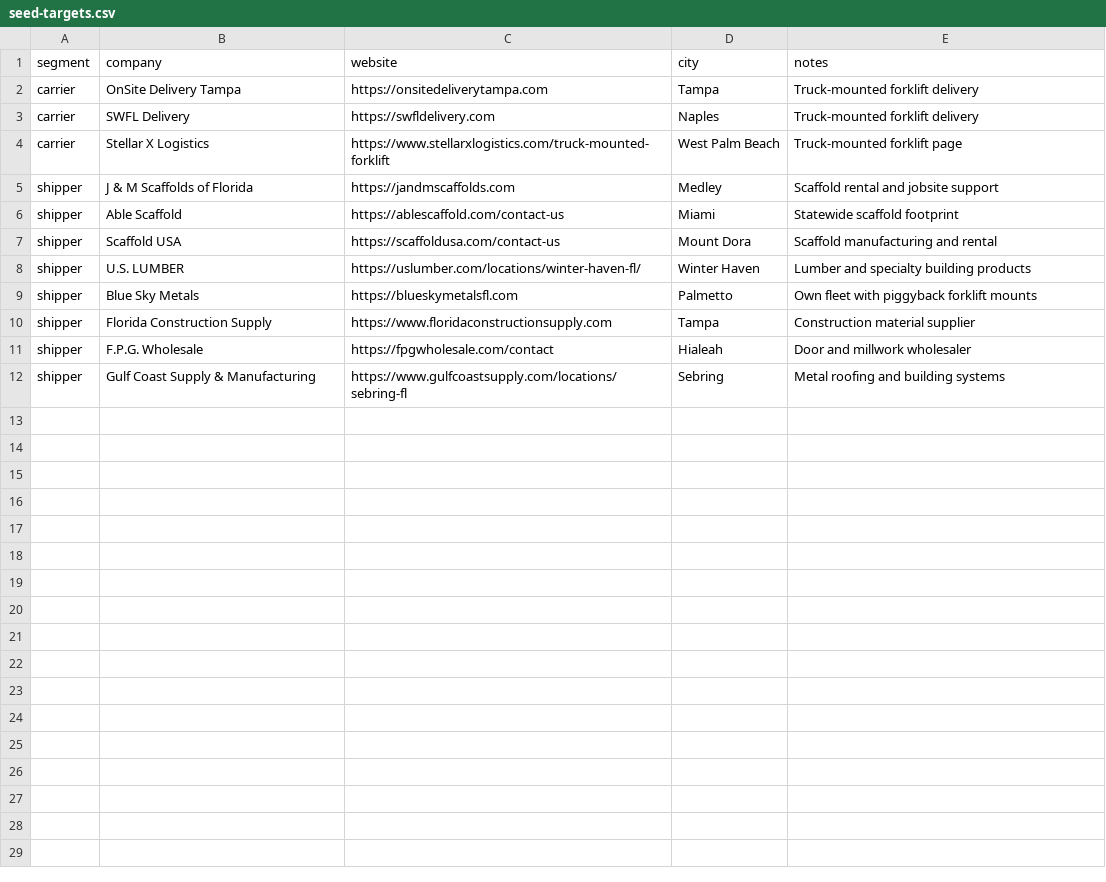
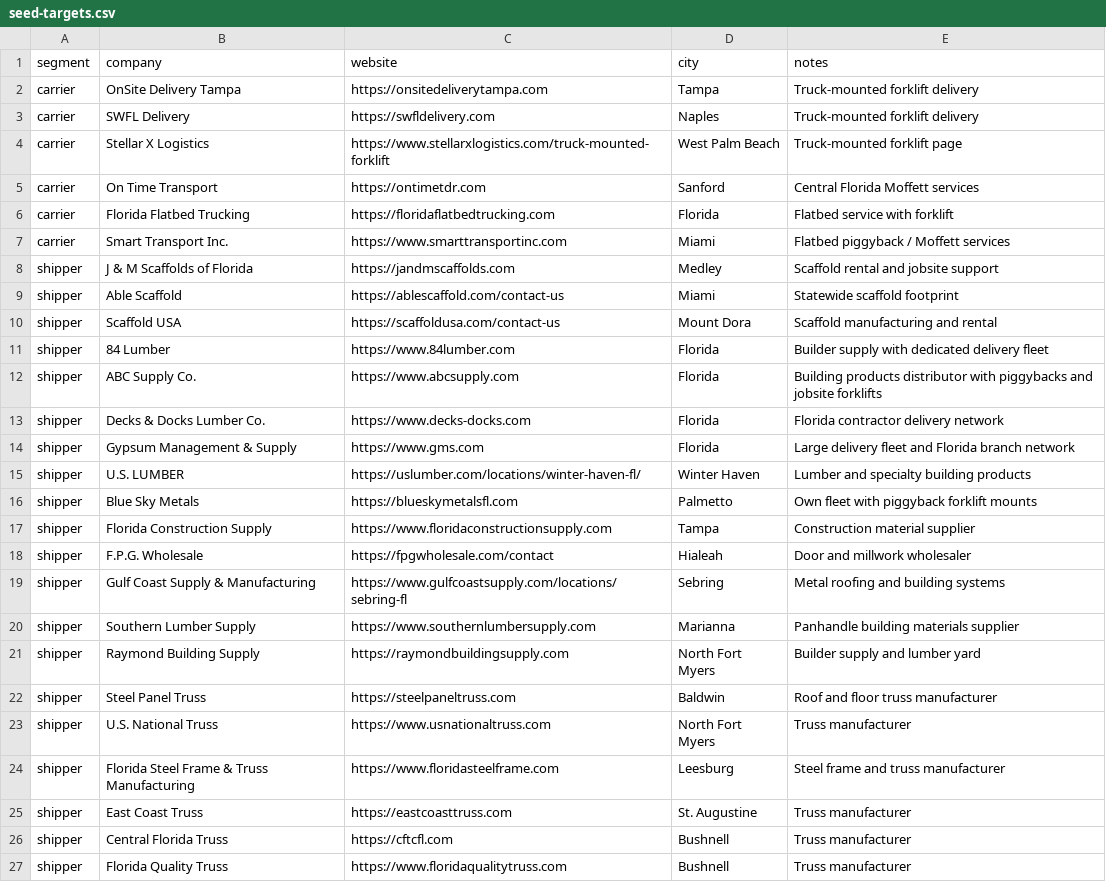
Before and after one commit to edgaremiliopr/Loadr2, a CSV file: research/seed-targets.csv, drawn as a sheet; the diff names each change by its address in the sheet, - before the commit and + after, or states it on an @@ line.

Commit message:
Expand Florida research dataset and wire catalog into app

```diff
--- a/research/seed-targets.csv
+++ b/research/seed-targets.csv
+row 5: carrier | On Time Transport | https://ontimetdr.com | Sanford | Central Florida Moffett services
+row 6: carrier | Florida Flatbed Trucking | https://floridaflatbedtrucking.com | Florida | Flatbed service with forklift
+row 7: carrier | Smart Transport Inc. | https://www.smarttransportinc.com | Miami | Flatbed piggyback / Moffett services
+row 11: shipper | 84 Lumber | https://www.84lumber.com | Florida | Builder supply with dedicated delivery fleet
+row 12: shipper | ABC Supply Co. | https://www.abcsupply.com | Florida | Building products distributor with piggybacks and jobsite forklifts
+row 13: shipper | Decks & Docks Lumber Co. | https://www.decks-docks.com | Florida | Florida contractor delivery network
+row 14: shipper | Gypsum Management & Supply | https://www.gms.com | Florida | Large delivery fleet and Florida branch network
+row 20: shipper | Southern Lumber Supply | https://www.southernlumbersupply.com | Marianna | Panhandle building materials supplier
+row 21: shipper | Raymond Building Supply | https://raymondbuildingsupply.com | North Fort Myers | Builder supply and lumber yard
+row 22: shipper | Steel Panel Truss | https://steelpaneltruss.com | Baldwin | Roof and floor truss manufacturer
+row 23: shipper | U.S. National Truss | https://www.usnationaltruss.com | North Fort Myers | Truss manufacturer
+row 24: shipper | Florida Steel Frame & Truss Manufacturing | https://www.floridasteelframe.com | Leesburg | Steel frame and truss manufacturer
+row 25: shipper | East Coast Truss | https://eastcoasttruss.com | St. Augustine | Truss manufacturer
+row 26: shipper | Central Florida Truss | https://cftcfl.com | Bushnell | Truss manufacturer
+row 27: shipper | Florida Quality Truss | https://www.floridaqualitytruss.com | Bushnell | Truss manufacturer
```
Also changed, not shown: 7 other files.
